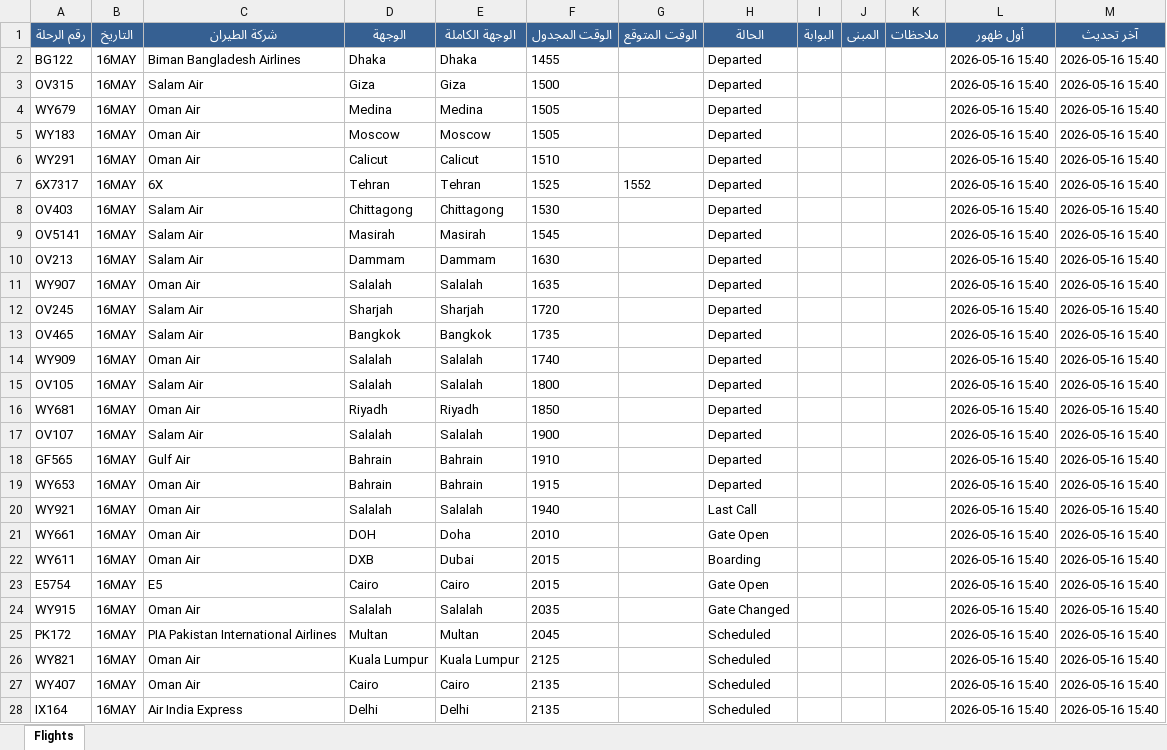
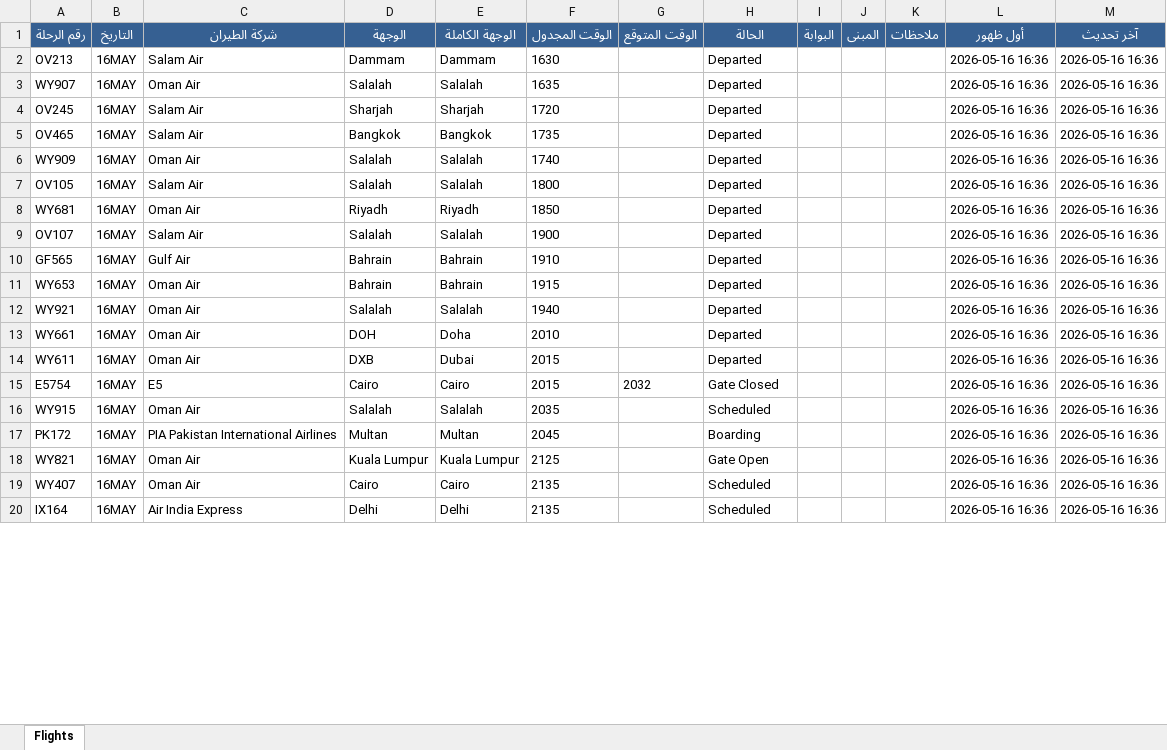
Before and after one commit to khalidsaif912/live-flights, an Excel workbook: flight_data/live_flights.xlsx, sheet Flights, drawn as a sheet; only a part is shown; values as stored, in another font and other column widths than the file's, no borders; removed rows and columns are numbered as before the commit, all else as after; the diff covers the shown part only; the diff names each change by its address in the sheet, - before the commit and + after, or states it on an @@ line.

```diff
--- a/flight_data/live_flights.xlsx (sheet Flights)
+++ b/flight_data/live_flights.xlsx (sheet Flights)
-row 2: BG122 | 16MAY | Biman Bangladesh Airlines | Dhaka | Dhaka | 1455 |  | Departed |  |  |  | 2026-05-16 15:40 | 2026-05-16 15:40
-row 3: OV315 | 16MAY | Salam Air | Giza | Giza | 1500 |  | Departed |  |  |  | 2026-05-16 15:40 | 2026-05-16 15:40
-row 4: WY679 | 16MAY | Oman Air | Medina | Medina | 1505 |  | Departed |  |  |  | 2026-05-16 15:40 | 2026-05-16 15:40
-row 5: WY183 | 16MAY | Oman Air | Moscow | Moscow | 1505 |  | Departed |  |  |  | 2026-05-16 15:40 | 2026-05-16 15:40
-row 6: WY291 | 16MAY | Oman Air | Calicut | Calicut | 1510 |  | Departed |  |  |  | 2026-05-16 15:40 | 2026-05-16 15:40
-row 7: 6X7317 | 16MAY | 6X | Tehran | Tehran | 1525 | 1552 | Departed |  |  |  | 2026-05-16 15:40 | 2026-05-16 15:40
-row 8: OV403 | 16MAY | Salam Air | Chittagong | Chittagong | 1530 |  | Departed |  |  |  | 2026-05-16 15:40 | 2026-05-16 15:40
-row 9: OV5141 | 16MAY | Salam Air | Masirah | Masirah | 1545 |  | Departed |  |  |  | 2026-05-16 15:40 | 2026-05-16 15:40
-L2:L20 (أول ظهور): 2026-05-16 15:40
+L2:L20 (أول ظهور): 2026-05-16 16:36
-M2:M20 (آخر تحديث): 2026-05-16 15:40
+M2:M20 (آخر تحديث): 2026-05-16 16:36
-H12 (الحالة): Last Call
+H12 (الحالة): Departed
-H13 (الحالة): Gate Open
+H13 (الحالة): Departed
-H14 (الحالة): Boarding
+H14 (الحالة): Departed
-G15 (الوقت المتوقع): (empty)
+G15 (الوقت المتوقع): 2032
-H15 (الحالة): Gate Open
+H15 (الحالة): Gate Closed
-H16 (الحالة): Gate Changed
+H16 (الحالة): Scheduled
-H17 (الحالة): Scheduled
+H17 (الحالة): Boarding
-H18 (الحالة): Scheduled
+H18 (الحالة): Gate Open
```
Also changed, not shown: 9 added rows, 1 removed row and 144 edited cells elsewhere in this sheet, flight_data/archive_flights.xlsx, 3 other files.
